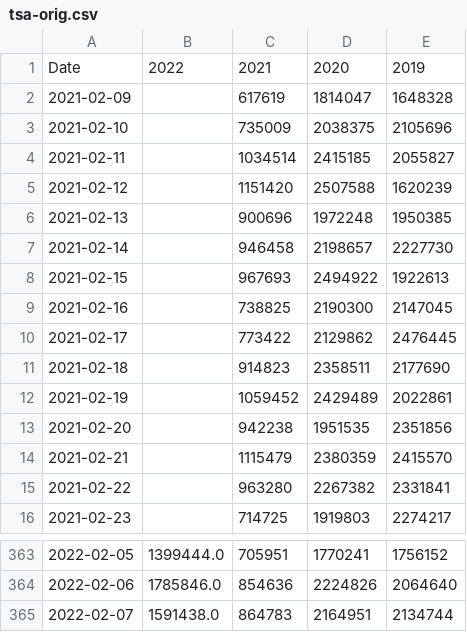
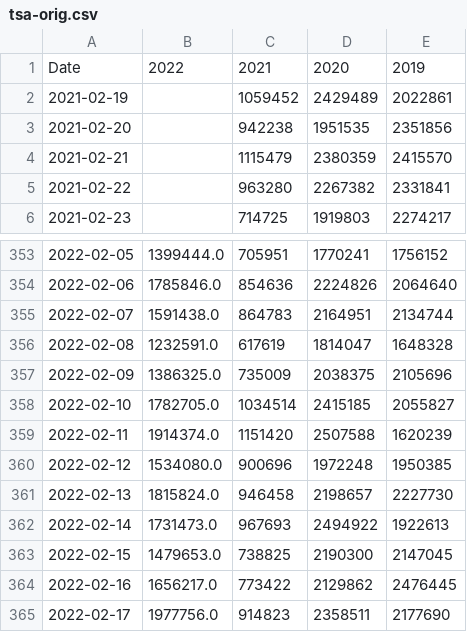
Before and after one commit to bbgatch/bbgatch.github.io, a CSV file: projects/tsa/tsa-orig.csv, drawn as a sheet; only a part is shown, gaps mark what is left out.

Commit message:
Updating TSA data.

```diff
--- a/projects/tsa/tsa-orig.csv
+++ b/projects/tsa/tsa-orig.csv
@@ -1,12 +1,2 @@
 Date,2022,2021,2020,2019
-2021-02-09,,617619,1814047,1648328
-2021-02-10,,735009,2038375,2105696
-2021-02-11,,1034514,2415185,2055827
-2021-02-12,,1151420,2507588,1620239
-2021-02-13,,900696,1972248,1950385
-2021-02-14,,946458,2198657,2227730
-2021-02-15,,967693,2494922,1922613
-2021-02-16,,738825,2190300,2147045
-2021-02-17,,773422,2129862,2476445
-2021-02-18,,914823,2358511,2177690
 2021-02-19,,1059452,2429489,2022861
@@ -365 +355,11 @@ Date,2022,2021,2020,2019
 2022-02-07,1591438.0,864783,2164951,2134744
+2022-02-08,1232591.0,617619,1814047,1648328
+2022-02-09,1386325.0,735009,2038375,2105696
+2022-02-10,1782705.0,1034514,2415185,2055827
+2022-02-11,1914374.0,1151420,2507588,1620239
+2022-02-12,1534080.0,900696,1972248,1950385
+2022-02-13,1815824.0,946458,2198657,2227730
+2022-02-14,1731473.0,967693,2494922,1922613
+2022-02-15,1479653.0,738825,2190300,2147045
+2022-02-16,1656217.0,773422,2129862,2476445
+2022-02-17,1977756.0,914823,2358511,2177690
```
Also changed, not shown: 2 other files.
